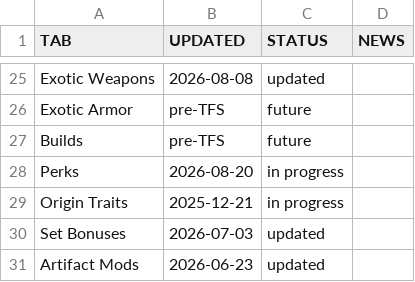
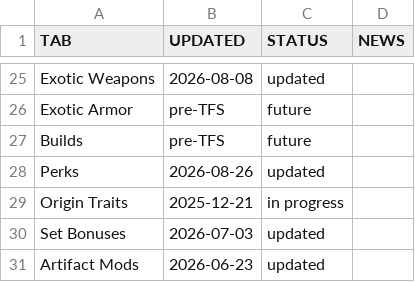
Before and after one commit to JxPv2/Destiny2, a CSV file: dim_wishlists/spreadsheets_to_dim_wishlists_scripts/workbooks_downloaded/aegis_endgame_status.csv, drawn as a sheet; only a part is shown, gaps mark what is left out.

```diff
--- a/dim_wishlists/spreadsheets_to_dim_wishlists_scripts/workbooks_downloaded/aegis_endgame_status.csv
+++ b/dim_wishlists/spreadsheets_to_dim_wishlists_scripts/workbooks_downloaded/aegis_endgame_status.csv
@@ -27,3 +27,3 @@ Exotic Armor,pre-TFS,future,
 Builds,pre-TFS,future,
-Perks,2026-08-20,in progress,
+Perks,2026-08-26,updated,
 Origin Traits,2025-12-21,in progress,
```
Also changed, not shown: dim_wishlists/spreadsheets_to_dim_wishlists_scripts/workbooks_downloaded/aegis_boss-damage_changelog.csv, dim_wishlists/spreadsheets_to_dim_wishlists_scripts/workbooks_downloaded/aegis_endgame_lfrs.csv, 37 other files.
